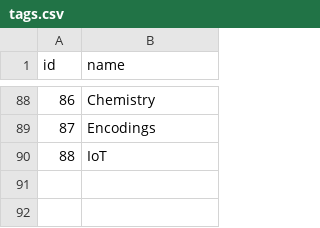
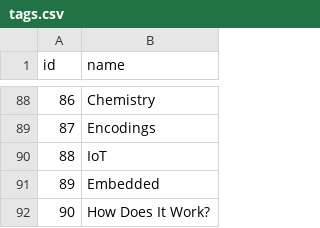
Before and after one commit to AlexandruIca/Stuff, a CSV file: data/tags.csv, drawn as a sheet; only a part is shown, gaps mark what is left out; the diff names each change by its address in the sheet, - before the commit and + after, or states it on an @@ line.

```diff
--- a/data/tags.csv
+++ b/data/tags.csv
+row 91: 89 | Embedded
+row 92: 90 | How Does It Work?
```
Also changed, not shown: data/links.csv, data/links_tags.csv, 1 other file.
